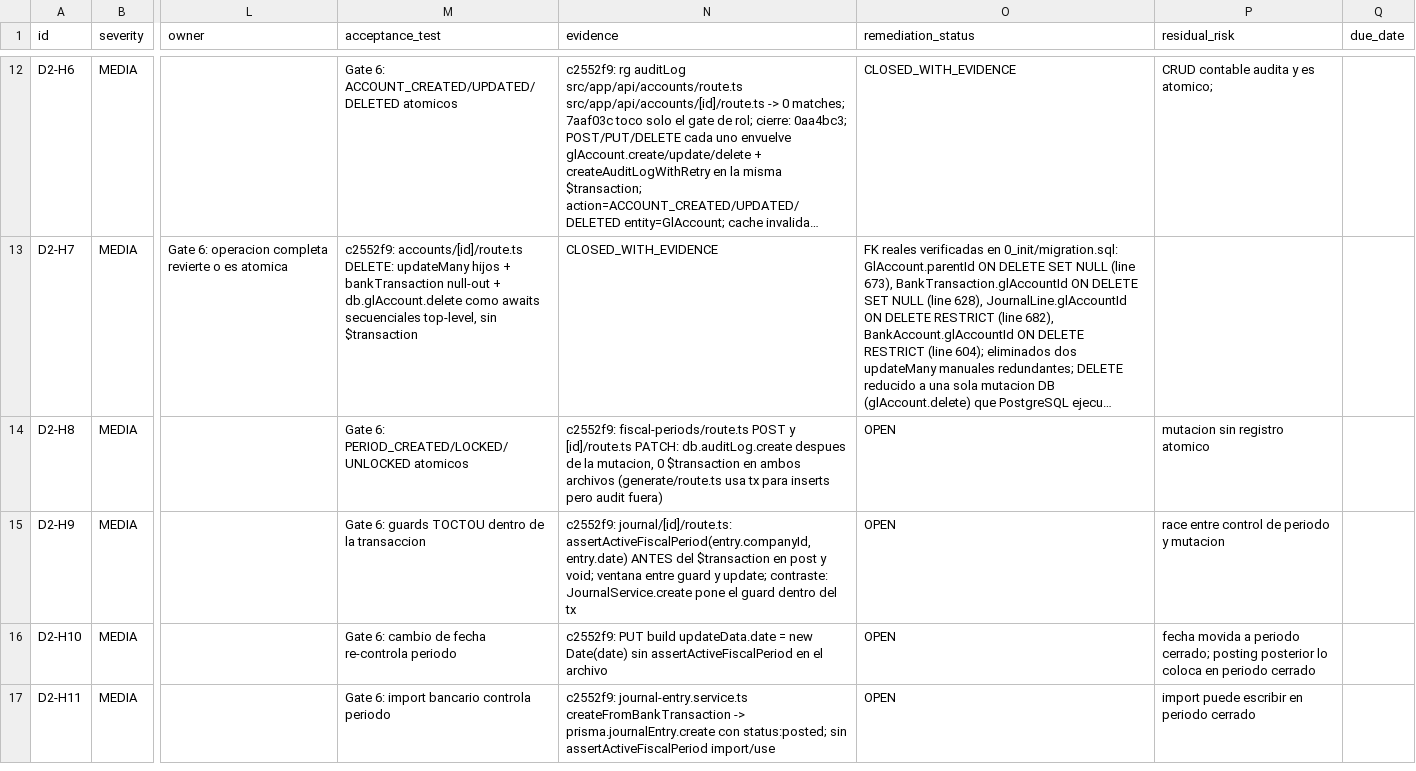
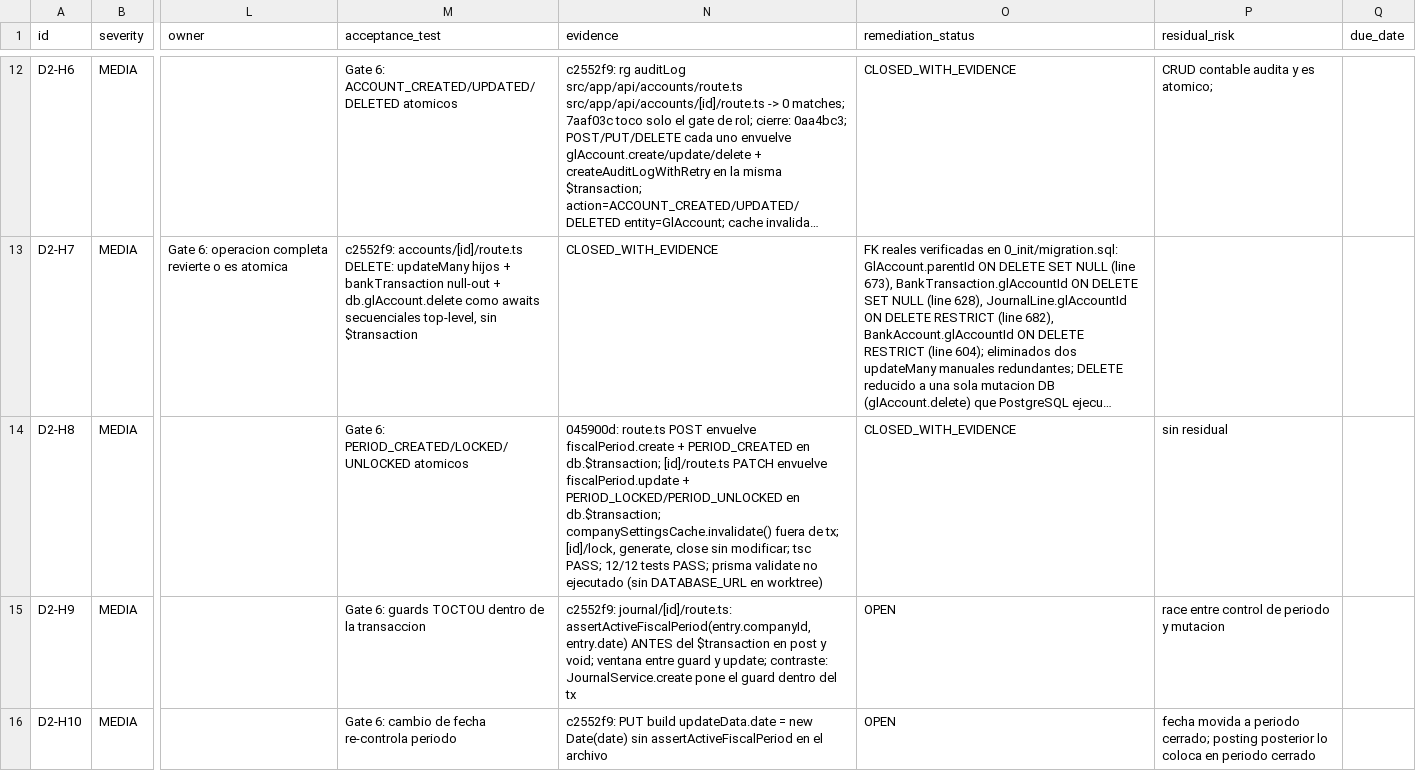
Before and after one commit to OmarMira/Sistema1, a CSV file: docs/remediation/findings.csv, drawn as a sheet; only a part is shown, gaps mark what is left out; the shorter side is filled out with more unchanged rows; long unchanged cells end in …; the diff names each change by its address in the sheet, - before the commit and + after, or states it on an @@ line.

Commit message:
docs(remediation): close D2-H8 with evidence

```diff
--- a/docs/remediation/findings.csv
+++ b/docs/remediation/findings.csv
-N14 (evidence): c2552f9: fiscal-periods/route.ts POST y [id]/route.ts PATCH: db.auditLog.create despues de la mutacion, 0 $transaction en ambos archivos (generate/route.ts usa tx para inserts pero audit fuera)
+N14 (evidence): 045900d: route.ts POST envuelve fiscalPeriod.create + PERIOD_CREATED en db.$transaction; [id]/route.ts PATCH envuelve fiscalPeriod.update + PERIOD_LOCKED/PERIOD_UNLOCKED en db.$transaction; companySettingsCache.invalidate() fuera de tx; [id]/lock, generate, close sin modificar; tsc PASS; 12/12 tests PASS; prisma validate no ejecutado (sin DATABASE_URL en worktree)
-O14 (remediation_status): OPEN
+O14 (remediation_status): CLOSED_WITH_EVIDENCE
-P14 (residual_risk): mutacion sin registro atomico
+P14 (residual_risk): sin residual
```
